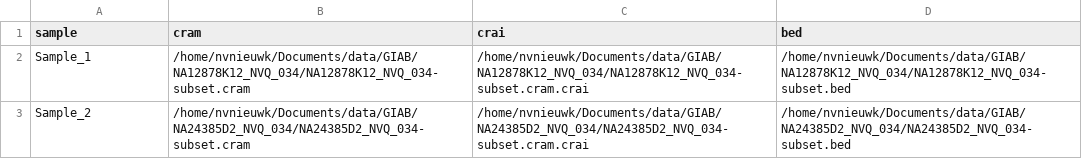
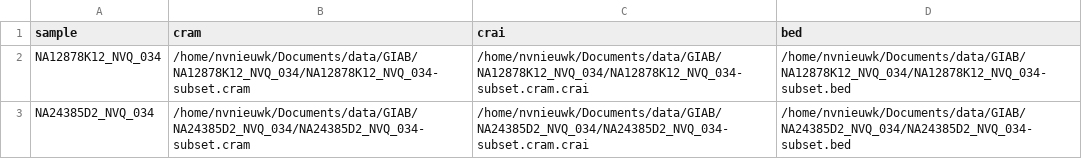
Before and after one commit to nf-cmgg/structural, a CSV file: assets/samplesheet_local.csv, drawn as a sheet.

```diff
--- a/assets/samplesheet_local.csv
+++ b/assets/samplesheet_local.csv
@@ -1,3 +1,3 @@
 sample,cram,crai,bed
-Sample_1,/home/nvnieuwk/Documents/data/GIAB/NA12878K12_NVQ_034/NA12878K12_NVQ_034-subset.cram,/home/nvnieuwk/Documents/data/GIAB/NA12878K12_NVQ_034/NA12878K12_NVQ_034-subset.cram.crai,/home/nvnieuwk/Documents/data/GIAB/NA12878K12_NVQ_034/NA12878K12_NVQ_034-subset.bed
-Sample_2,/home/nvnieuwk/Documents/data/GIAB/NA24385D2_NVQ_034/NA24385D2_NVQ_034-subset.cram,/home/nvnieuwk/Documents/data/GIAB/NA24385D2_NVQ_034/NA24385D2_NVQ_034-subset.cram.crai,/home/nvnieuwk/Documents/data/GIAB/NA24385D2_NVQ_034/NA24385D2_NVQ_034-subset.bed
+NA12878K12_NVQ_034,/home/nvnieuwk/Documents/data/GIAB/NA12878K12_NVQ_034/NA12878K12_NVQ_034-subset.cram,/home/nvnieuwk/Documents/data/GIAB/NA12878K12_NVQ_034/NA12878K12_NVQ_034-subset.cram.crai,/home/nvnieuwk/Documents/data/GIAB/NA12878K12_NVQ_034/NA12878K12_NVQ_034-subset.bed
+NA24385D2_NVQ_034,/home/nvnieuwk/Documents/data/GIAB/NA24385D2_NVQ_034/NA24385D2_NVQ_034-subset.cram,/home/nvnieuwk/Documents/data/GIAB/NA24385D2_NVQ_034/NA24385D2_NVQ_034-subset.cram.crai,/home/nvnieuwk/Documents/data/GIAB/NA24385D2_NVQ_034/NA24385D2_NVQ_034-subset.bed
```
Also changed, not shown: assets/samplesheet.csv, 6 other files.
